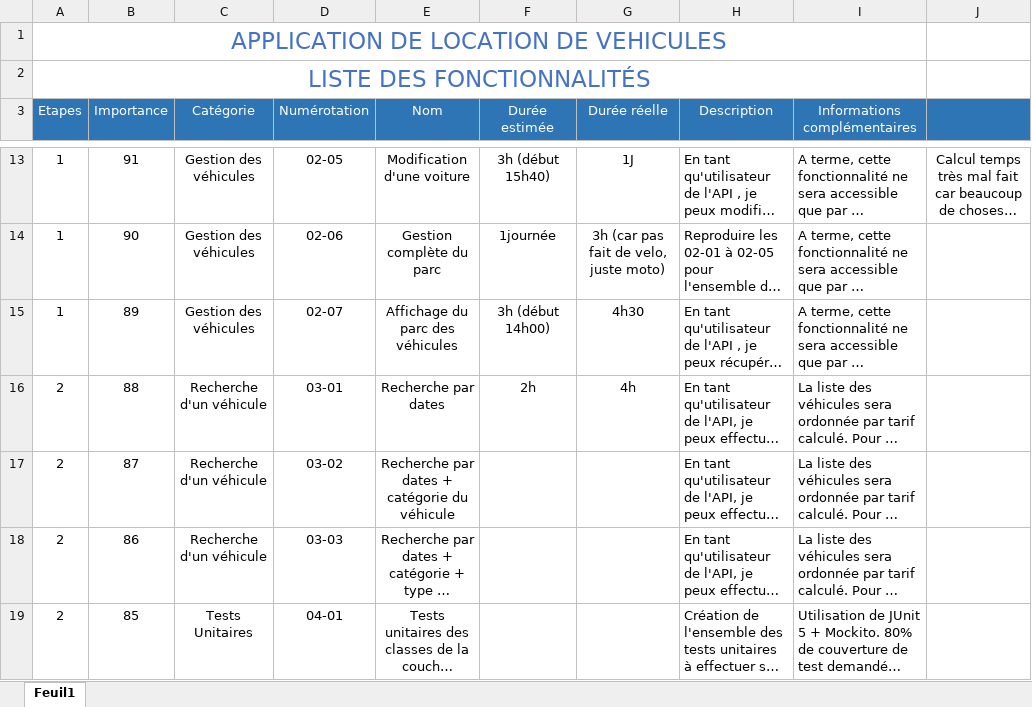
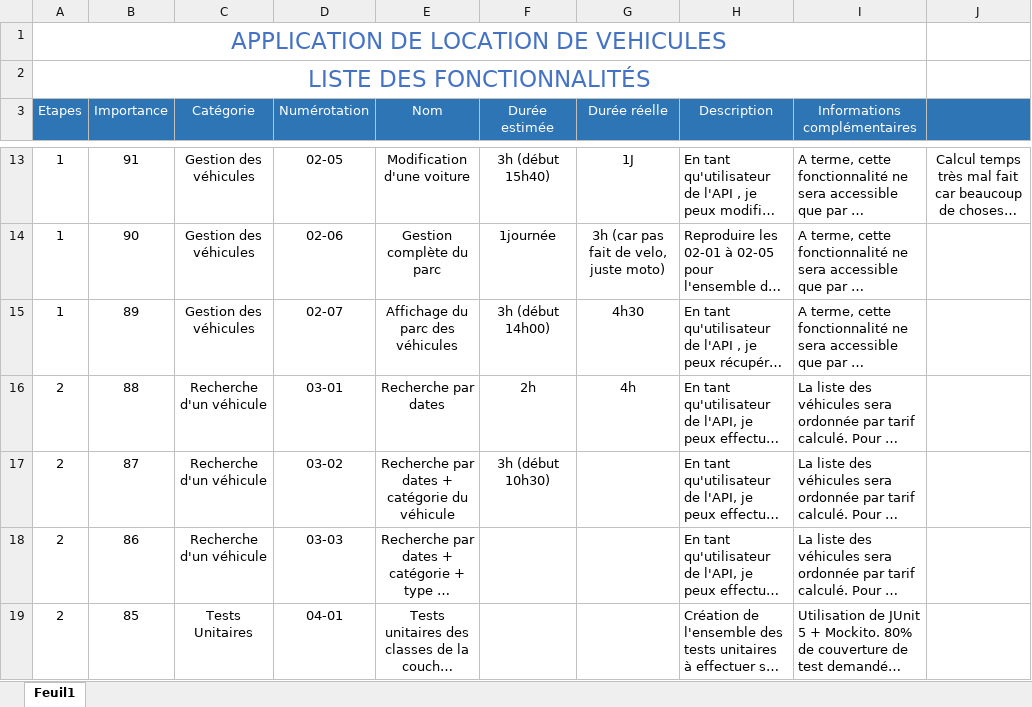
Before and after one commit to marionlucas-dev/Projet-Location, an Excel workbook: Fonctionnalites a developper.xlsx, sheet Feuil1, drawn as a sheet; only a part is shown, gaps mark what is left out; long unchanged cells end in …; values as stored, in another font and other column widths than the file's, no borders; the diff names each change by its address in the sheet, - before the commit and + after, or states it on an @@ line.

Commit message:
Rechercher par date & rechercher par dates/catégories

```diff
--- a/Fonctionnalites a developper.xlsx (sheet Feuil1)
+++ b/Fonctionnalites a developper.xlsx (sheet Feuil1)
-F17 (Durée estimée): (empty)
+F17 (Durée estimée): 3h (début 10h30)
```
Also changed, not shown: 13 other files.
